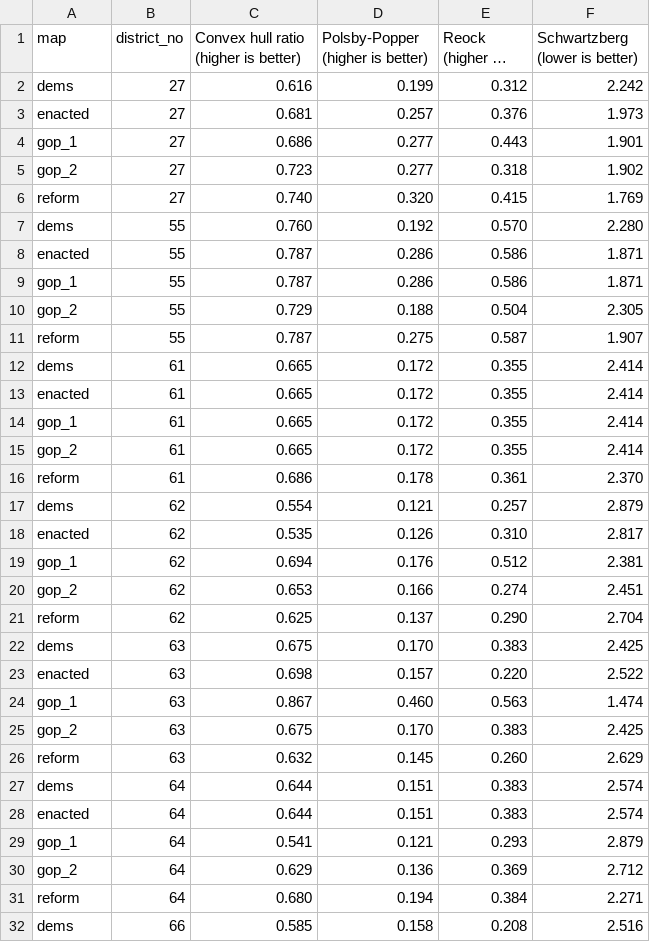
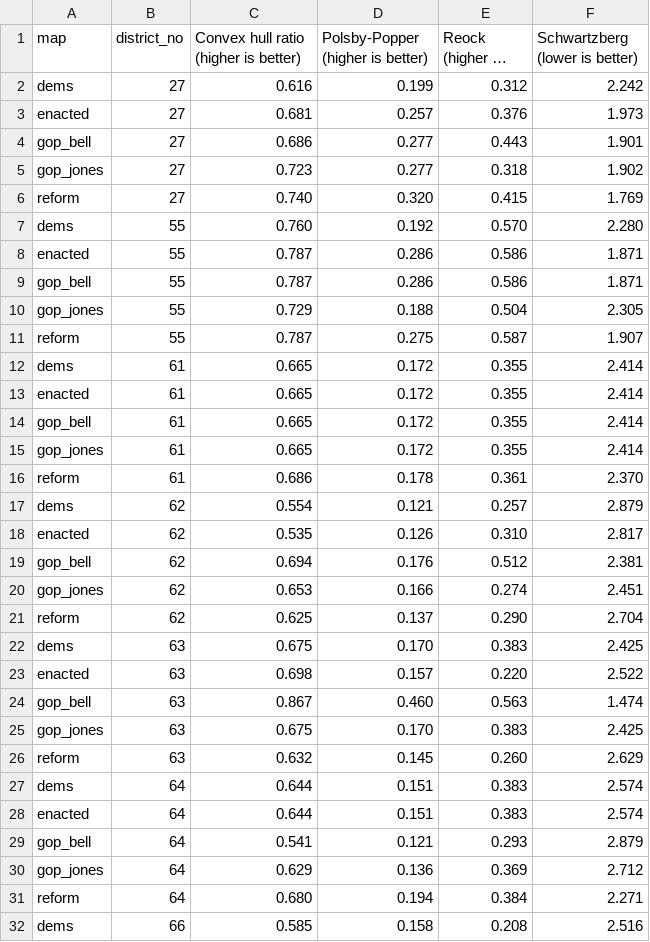
Before and after one commit to PrincetonUniversity/VA-gerrymander, a CSV file: Analysis/Compactness/compactness_comparison.csv, drawn as a sheet; only a part is shown; long unchanged cells end in …; the diff covers the shown part only.

```diff
--- a/Analysis/Compactness/compactness_comparison.csv
+++ b/Analysis/Compactness/compactness_comparison.csv
@@ -3,4 +3,4 @@ dems,27,0.616,0.199,0.312,2.242
 enacted,27,0.681,0.257,0.376,1.973
-gop_1,27,0.686,0.277,0.443,1.901
-gop_2,27,0.723,0.277,0.318,1.902
+gop_bell,27,0.686,0.277,0.443,1.901
+gop_jones,27,0.723,0.277,0.318,1.902
 reform,27,0.740,0.320,0.415,1.769
@@ -8,4 +8,4 @@ dems,55,0.760,0.192,0.570,2.280
 enacted,55,0.787,0.286,0.586,1.871
-gop_1,55,0.787,0.286,0.586,1.871
-gop_2,55,0.729,0.188,0.504,2.305
+gop_bell,55,0.787,0.286,0.586,1.871
+gop_jones,55,0.729,0.188,0.504,2.305
 reform,55,0.787,0.275,0.587,1.907
@@ -13,4 +13,4 @@ dems,61,0.665,0.172,0.355,2.414
 enacted,61,0.665,0.172,0.355,2.414
-gop_1,61,0.665,0.172,0.355,2.414
-gop_2,61,0.665,0.172,0.355,2.414
+gop_bell,61,0.665,0.172,0.355,2.414
+gop_jones,61,0.665,0.172,0.355,2.414
 reform,61,0.686,0.178,0.361,2.370
@@ -18,4 +18,4 @@ dems,62,0.554,0.121,0.257,2.879
 enacted,62,0.535,0.126,0.310,2.817
-gop_1,62,0.694,0.176,0.512,2.381
-gop_2,62,0.653,0.166,0.274,2.451
+gop_bell,62,0.694,0.176,0.512,2.381
+gop_jones,62,0.653,0.166,0.274,2.451
 reform,62,0.625,0.137,0.290,2.704
@@ -23,4 +23,4 @@ dems,63,0.675,0.170,0.383,2.425
 enacted,63,0.698,0.157,0.220,2.522
-gop_1,63,0.867,0.460,0.563,1.474
-gop_2,63,0.675,0.170,0.383,2.425
+gop_bell,63,0.867,0.460,0.563,1.474
+gop_jones,63,0.675,0.170,0.383,2.425
 reform,63,0.632,0.145,0.260,2.629
@@ -28,4 +28,4 @@ dems,64,0.644,0.151,0.383,2.574
 enacted,64,0.644,0.151,0.383,2.574
-gop_1,64,0.541,0.121,0.293,2.879
-gop_2,64,0.629,0.136,0.369,2.712
+gop_bell,64,0.541,0.121,0.293,2.879
+gop_jones,64,0.629,0.136,0.369,2.712
 reform,64,0.680,0.194,0.384,2.271
```
Also changed, not shown: 54 edited cells elsewhere in this file, 2 other files.
